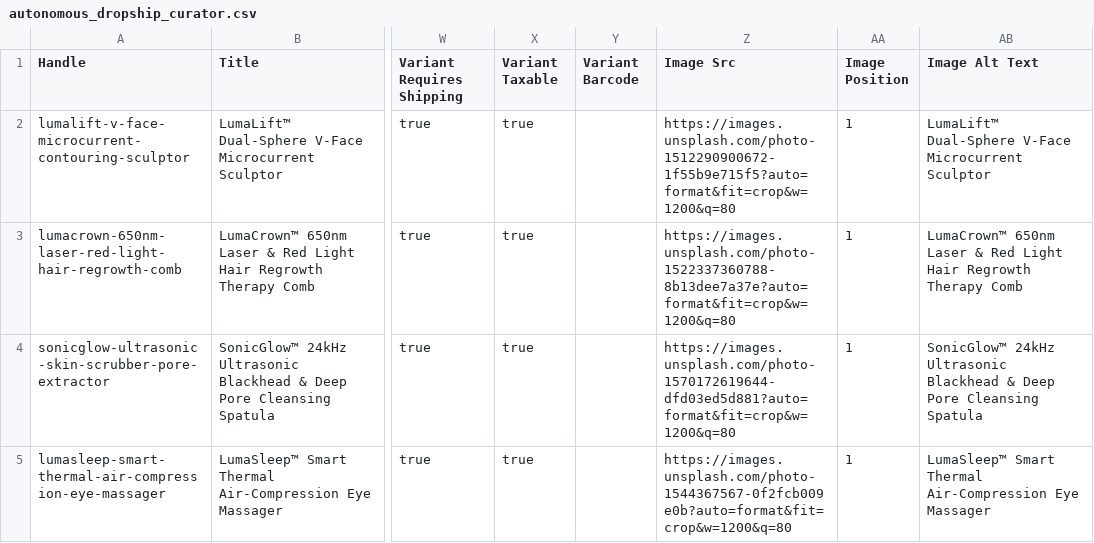
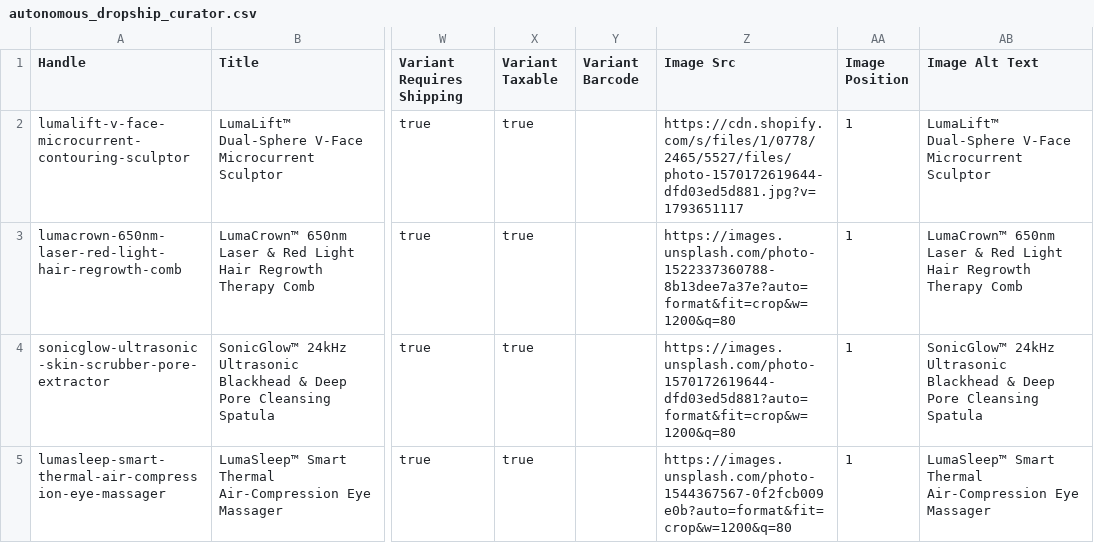
Before and after one commit to hampusi97/bizi-bees, a CSV file: content/autonomous_dropship_curator.csv, drawn as a sheet; only a part is shown, gaps mark what is left out; the diff names each change by its address in the sheet, - before the commit and + after, or states it on an @@ line.

Commit message:
fix: replace all 404 image URLs with verified Shopify CDN assets, add 8-card 1-click checkout grid & comparison table

```diff
--- a/content/autonomous_dropship_curator.csv
+++ b/content/autonomous_dropship_curator.csv
-Z2 (Image Src): https://images.unsplash.com/photo-1512290900672-1f55b9e715f5?auto=format&fit=crop&w=1200&q=80
+Z2 (Image Src): https://cdn.shopify.com/s/files/1/0778/2465/5527/files/photo-1570172619644-dfd03ed5d881.jpg?v=1793651117
```
Also changed, not shown: 9 other files.
